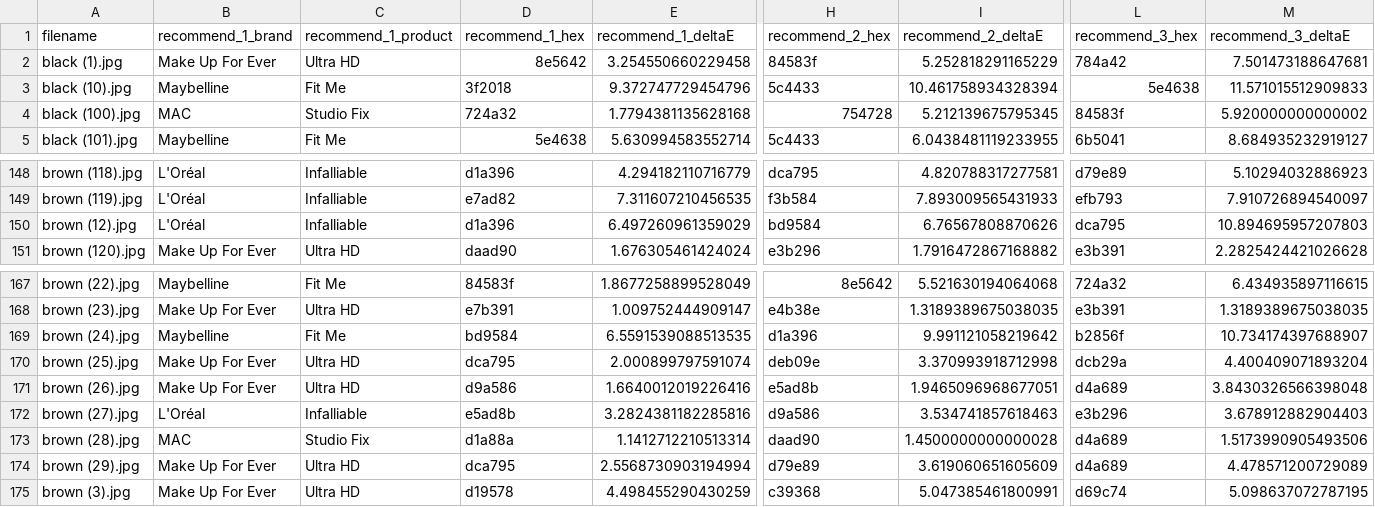
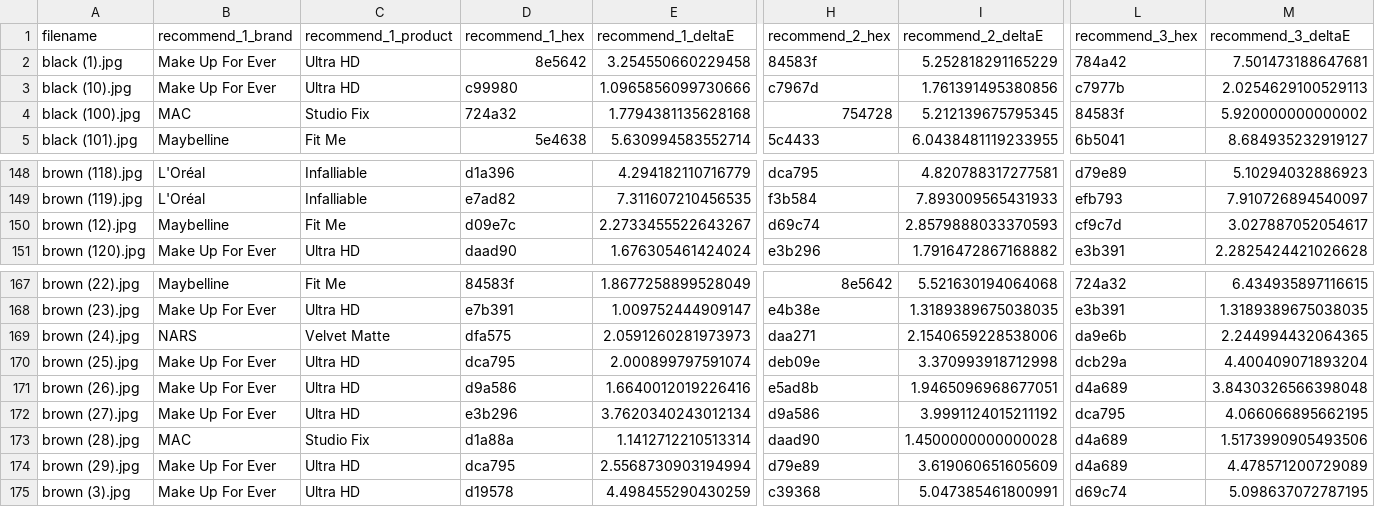
Before and after one commit to kamilarr/Glammuse-IOT, a CSV file: Matching/Skinshade_Matching_Result2.csv, drawn as a sheet; only a part is shown, gaps mark what is left out; the diff covers the shown part only; the diff names each change by its address in the sheet, - before the commit and + after, or states it on an @@ line.

```diff
--- a/Matching/Skinshade_Matching_Result2.csv
+++ b/Matching/Skinshade_Matching_Result2.csv
-B3 (recommend_1_brand): Maybelline
+B3 (recommend_1_brand): Make Up For Ever
-C3 (recommend_1_product): Fit Me
+C3 (recommend_1_product): Ultra HD
-D3 (recommend_1_hex): 3f2018
+D3 (recommend_1_hex): c99980
-E3 (recommend_1_deltaE): 9.372747729454796
+E3 (recommend_1_deltaE): 1.0965856099730666
-H3 (recommend_2_hex): 5c4433
+H3 (recommend_2_hex): c7967d
-I3 (recommend_2_deltaE): 10.461758934328394
+I3 (recommend_2_deltaE): 1.761391495380856
-L3 (recommend_3_hex): 5e4638
+L3 (recommend_3_hex): c7977b
-M3 (recommend_3_deltaE): 11.571015512909833
+M3 (recommend_3_deltaE): 2.0254629100529113
-B150 (recommend_1_brand): L'Oréal
+B150 (recommend_1_brand): Maybelline
-C150 (recommend_1_product): Infalliable
+C150 (recommend_1_product): Fit Me
-D150 (recommend_1_hex): d1a396
+D150 (recommend_1_hex): d09e7c
-E150 (recommend_1_deltaE): 6.497260961359029
+E150 (recommend_1_deltaE): 2.2733455522643267
-H150 (recommend_2_hex): bd9584
+H150 (recommend_2_hex): d69c74
-I150 (recommend_2_deltaE): 6.76567808870626
+I150 (recommend_2_deltaE): 2.8579888033370593
-L150 (recommend_3_hex): dca795
+L150 (recommend_3_hex): cf9c7d
-M150 (recommend_3_deltaE): 10.894695957207803
+M150 (recommend_3_deltaE): 3.027887052054617
-B169 (recommend_1_brand): Maybelline
+B169 (recommend_1_brand): NARS
-C169 (recommend_1_product): Fit Me
+C169 (recommend_1_product): Velvet Matte
-D169 (recommend_1_hex): bd9584
+D169 (recommend_1_hex): dfa575
-E169 (recommend_1_deltaE): 6.5591539088513535
+E169 (recommend_1_deltaE): 2.0591260281973973
-H169 (recommend_2_hex): d1a396
+H169 (recommend_2_hex): daa271
-I169 (recommend_2_deltaE): 9.991121058219642
+I169 (recommend_2_deltaE): 2.1540659228538006
-L169 (recommend_3_hex): b2856f
+L169 (recommend_3_hex): da9e6b
-M169 (recommend_3_deltaE): 10.734174397688907
+M169 (recommend_3_deltaE): 2.244994432064365
-B172 (recommend_1_brand): L'Oréal
+B172 (recommend_1_brand): Make Up For Ever
-C172 (recommend_1_product): Infalliable
+C172 (recommend_1_product): Ultra HD
-D172 (recommend_1_hex): e5ad8b
+D172 (recommend_1_hex): e3b296
-E172 (recommend_1_deltaE): 3.2824381182285816
+E172 (recommend_1_deltaE): 3.7620340243012134
-I172 (recommend_2_deltaE): 3.534741857618463
+I172 (recommend_2_deltaE): 3.9991124015211192
-L172 (recommend_3_hex): e3b296
+L172 (recommend_3_hex): dca795
-M172 (recommend_3_deltaE): 3.678912882904403
+M172 (recommend_3_deltaE): 4.066066895662195
```
Also changed, not shown: 105 edited cells elsewhere in this file, Convert/hex_to_lab_output_black.csv, Convert/hex_to_lab_output_brown.csv, 20 other files.
